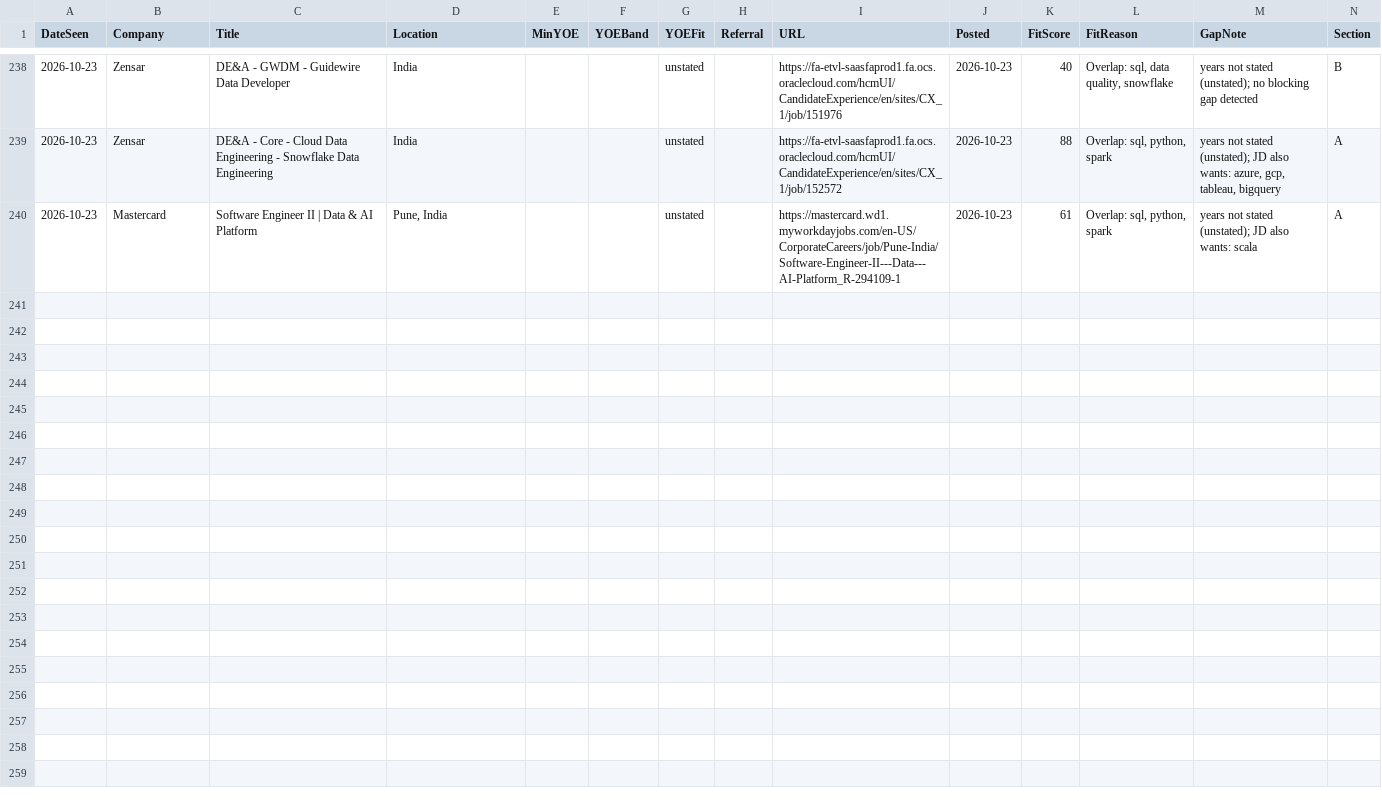
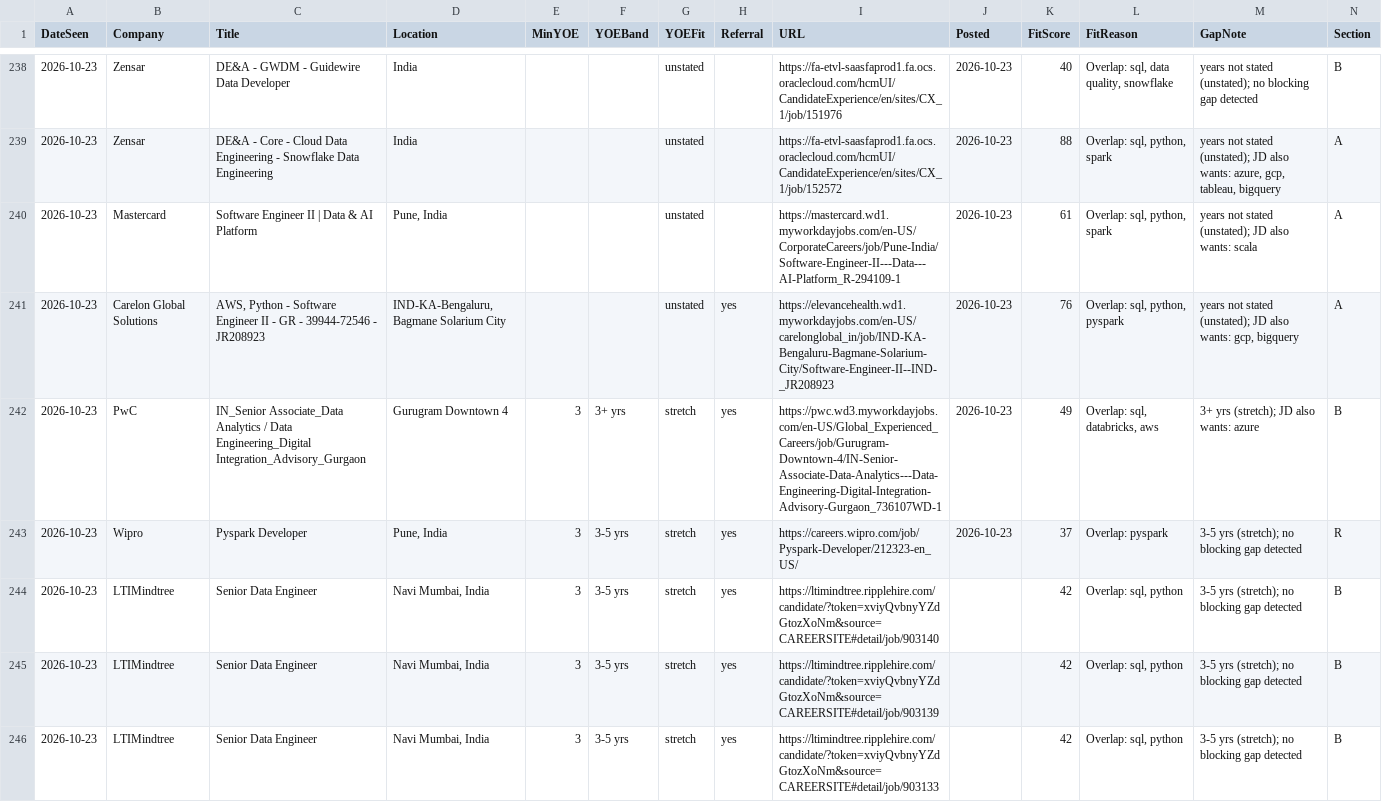
Before and after one commit to m3rcury02/jobscan-de, a CSV file: pipeline.csv, drawn as a sheet; only a part is shown, gaps mark what is left out; rows hold the shown columns only; the diff covers the shown part only; the diff names each change by its address in the sheet, - before the commit and + after, or states it on an @@ line.

```diff
--- a/pipeline.csv
+++ b/pipeline.csv
+row 241: 2026-10-23 | Carelon Global Solutions | AWS, Python - Software Engineer II - GR - 39944-72546 - JR208923 | IND-KA-Bengaluru, Bagmane Solarium City |  |  | unstated | yes | https://elevancehealth.wd1.myworkdayjobs.com/en-US/carelonglobal_in/job/IND-KA-Bengaluru-Bagmane-Solarium-City/Software-Engineer-II--IND-_JR208923 | 2026-10-23 | 76 | Overlap: sql, python, pyspark | years not stated (unstated); JD also wants: gcp, bigquery | A
+row 242: 2026-10-23 | PwC | IN_Senior Associate_Data Analytics / Data Engineering_Digital Integration_Advisory_Gurgaon | Gurugram Downtown 4 | 3 | 3+ yrs | stretch | yes | https://pwc.wd3.myworkdayjobs.com/en-US/Global_Experienced_Careers/job/Gurugram-Downtown-4/IN-Senior-Associate-Data-Analytics---Data-Engineering-Digital-Integration-Advisory-Gurgaon_736107WD-1 | 2026-10-23 | 49 | Overlap: sql, databricks, aws | 3+ yrs (stretch); JD also wants: azure | B
+row 243: 2026-10-23 | Wipro | Pyspark Developer | Pune, India | 3 | 3-5 yrs | stretch | yes | https://careers.wipro.com/job/Pyspark-Developer/212323-en_US/ | 2026-10-23 | 37 | Overlap: pyspark | 3-5 yrs (stretch); no blocking gap detected | R
+row 244: 2026-10-23 | LTIMindtree | Senior Data Engineer | Navi Mumbai, India | 3 | 3-5 yrs | stretch | yes | https://ltimindtree.ripplehire.com/candidate/?token=xviyQvbnyYZdGtozXoNm&source=CAREERSITE#detail/job/903140 |  | 42 | Overlap: sql, python | 3-5 yrs (stretch); no blocking gap detected | B
+row 245: 2026-10-23 | LTIMindtree | Senior Data Engineer | Navi Mumbai, India | 3 | 3-5 yrs | stretch | yes | https://ltimindtree.ripplehire.com/candidate/?token=xviyQvbnyYZdGtozXoNm&source=CAREERSITE#detail/job/903139 |  | 42 | Overlap: sql, python | 3-5 yrs (stretch); no blocking gap detected | B
+row 246: 2026-10-23 | LTIMindtree | Senior Data Engineer | Navi Mumbai, India | 3 | 3-5 yrs | stretch | yes | https://ltimindtree.ripplehire.com/candidate/?token=xviyQvbnyYZdGtozXoNm&source=CAREERSITE#detail/job/903133 |  | 42 | Overlap: sql, python | 3-5 yrs (stretch); no blocking gap detected | B
```
Also changed, not shown: 5 added rows elsewhere in this file, 3 other files.
